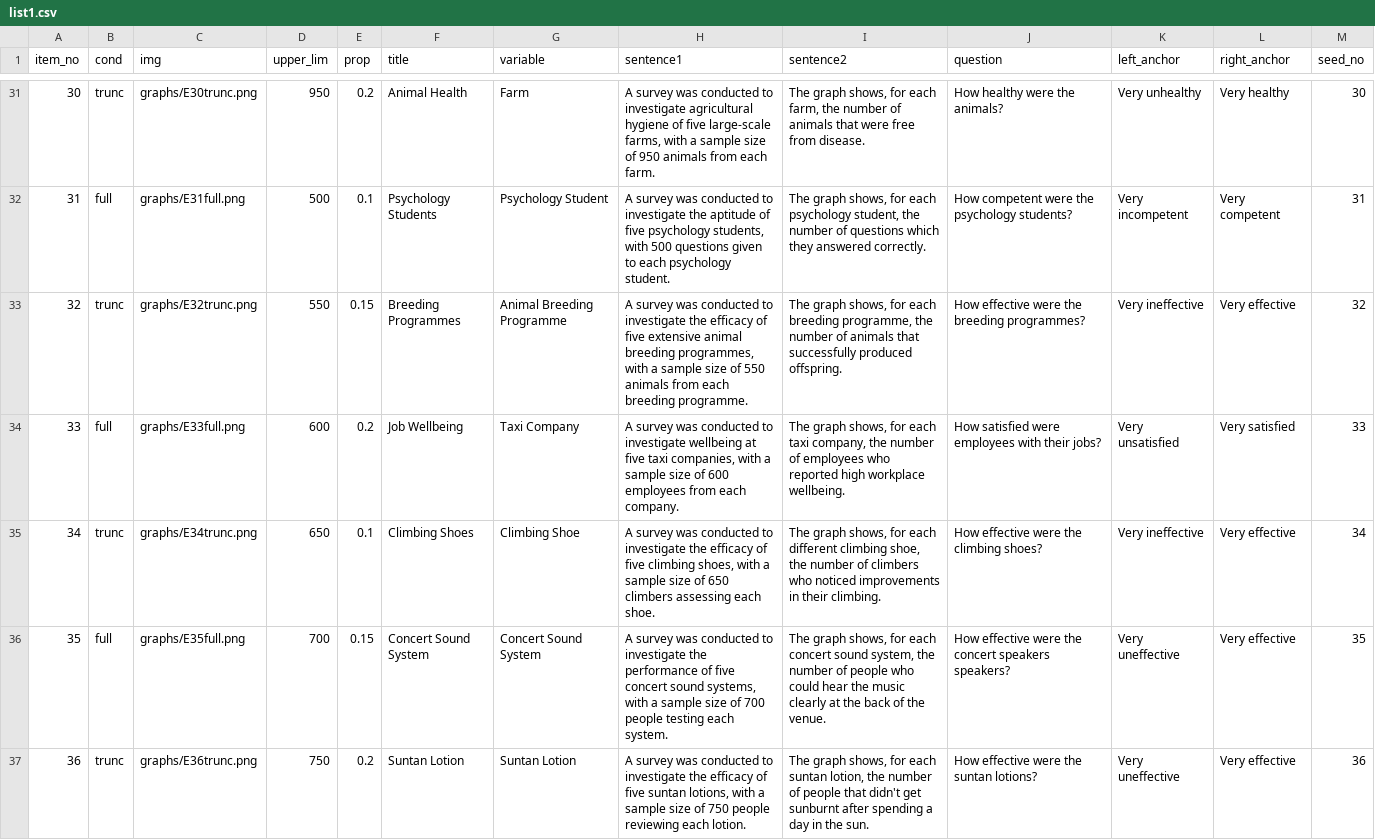
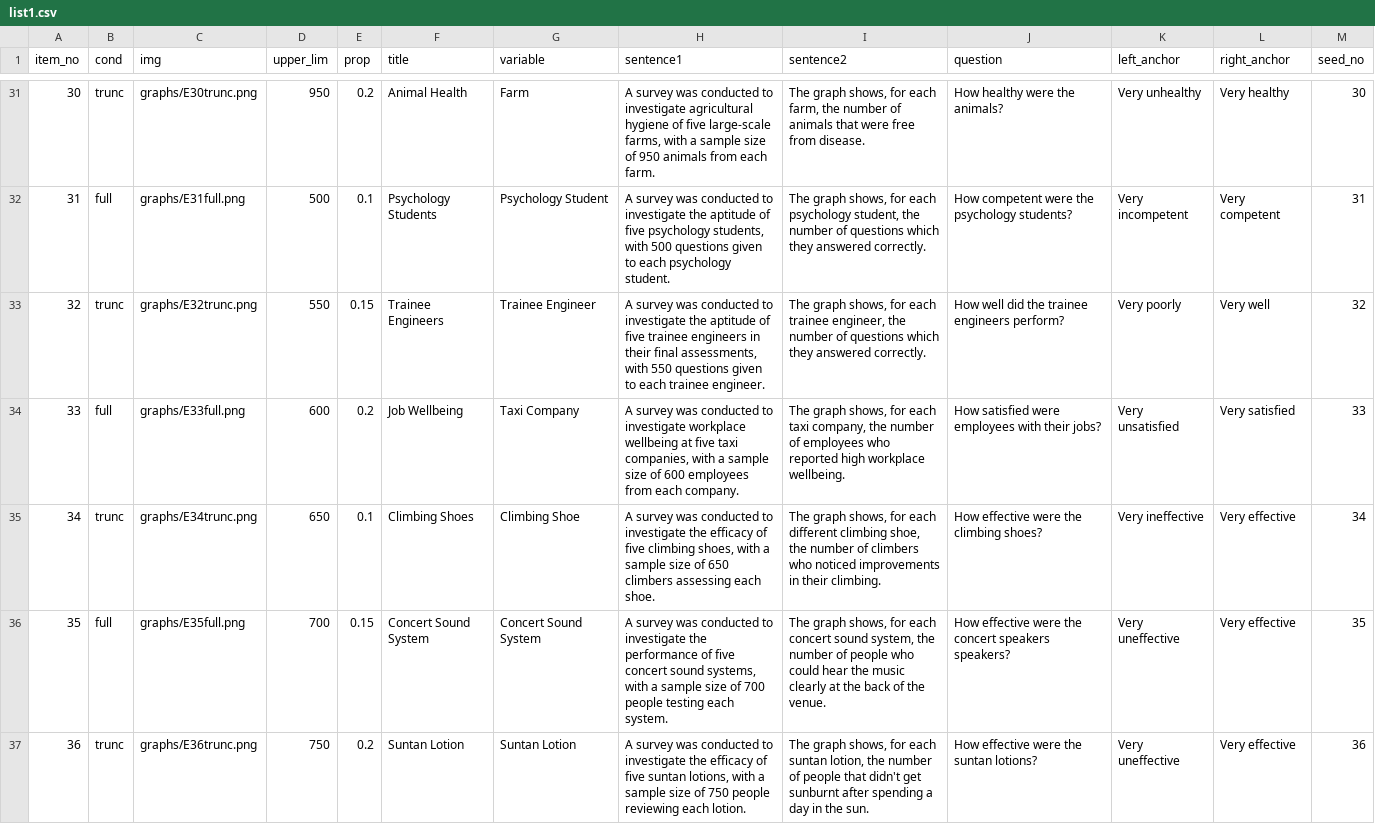
Before and after one commit to shimthal61/project_experiment, a CSV file: list1.csv, drawn as a sheet; only a part is shown, gaps mark what is left out; the diff covers the shown part only.

Commit message:
started  to identify trunc upper limit

```diff
--- a/list1.csv
+++ b/list1.csv
@@ -32,4 +32,4 @@ item_no,cond,img,upper_lim,prop,title,variable,sentence1,sentence2,question,left
 31,full,graphs/E31full.png,500,0.1,Psychology Students,Psychology Student,"A survey was conducted to investigate the aptitude of five psychology students, with 500 questions given to each psychology student.","The graph shows, for each psychology student, the number of questions which they answered correctly.",How competent were the psychology students?,Very incompetent,Very competent,31
-32,trunc,graphs/E32trunc.png,550,0.15,Breeding Programmes,Animal Breeding Programme,"A survey was conducted to investigate the efficacy of five extensive animal breeding programmes, with a sample size of 550 animals from each breeding programme.","The graph shows, for each breeding programme, the number of animals that successfully produced offspring.",How effective were the breeding programmes?,Very ineffective,Very effective,32
-33,full,graphs/E33full.png,600,0.2,Job Wellbeing,Taxi Company,"A survey was conducted to investigate wellbeing at five taxi companies, with a sample size of 600 employees from each company.","The graph shows, for each taxi company, the number of employees who reported high workplace wellbeing.",How satisfied were employees with their jobs?,Very unsatisfied,Very satisfied,33
+32,trunc,graphs/E32trunc.png,550,0.15,Trainee Engineers,Trainee Engineer,"A survey was conducted to investigate the aptitude of five trainee engineers in their final assessments, with 550 questions given to each trainee engineer.","The graph shows, for each trainee engineer, the number of questions which they answered correctly.",How well did the trainee engineers perform?,Very poorly,Very well,32
+33,full,graphs/E33full.png,600,0.2,Job Wellbeing,Taxi Company,"A survey was conducted to investigate workplace wellbeing at five taxi companies, with a sample size of 600 employees from each company.","The graph shows, for each taxi company, the number of employees who reported high workplace wellbeing.",How satisfied were employees with their jobs?,Very unsatisfied,Very satisfied,33
 34,trunc,graphs/E34trunc.png,650,0.1,Climbing Shoes,Climbing Shoe,"A survey was conducted to investigate the efficacy of five climbing shoes, with a sample size of 650 climbers assessing each shoe.","The graph shows, for each different climbing shoe, the number of climbers who noticed improvements in their climbing.",How effective were the climbing shoes?,Very ineffective,Very effective,34
```
Also changed, not shown: 26 edited cells elsewhere in this file, new_scenarios.csv, 10 other files.
